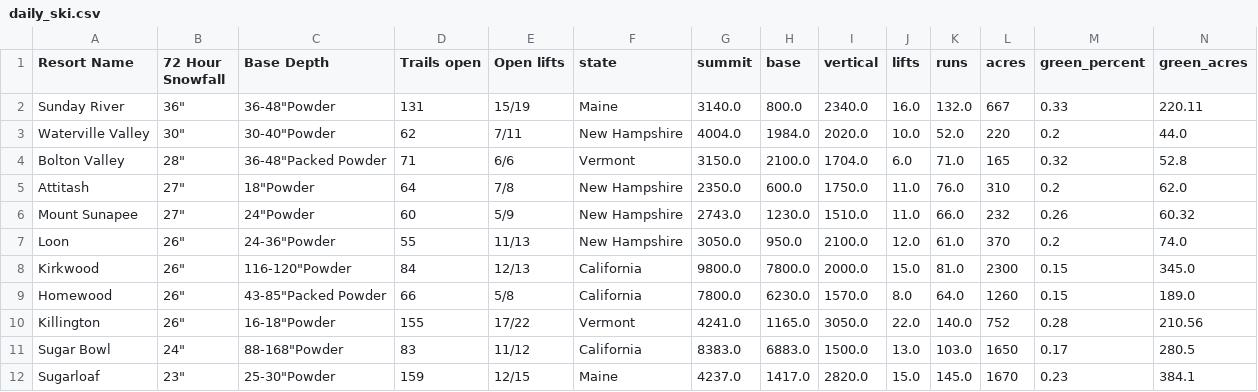
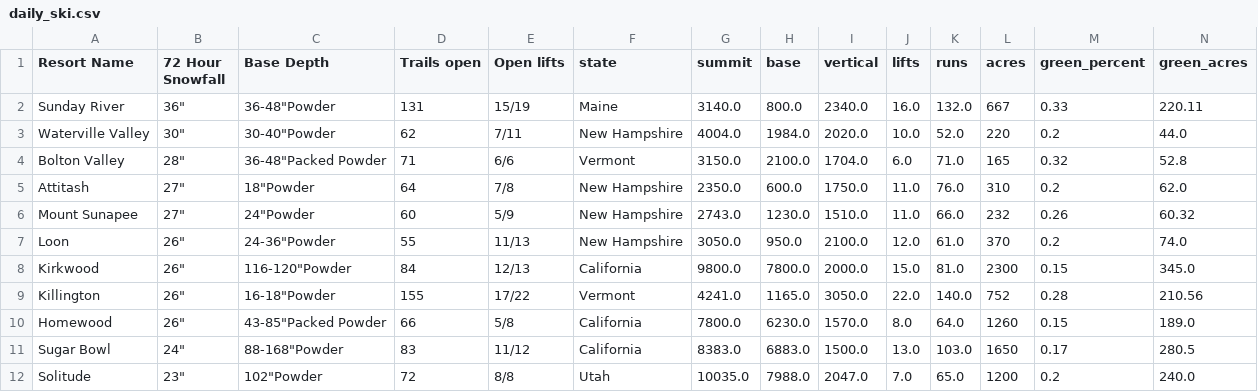
Before and after one commit to shayonkeating/schnarmap, a CSV file: frontend/schnar_map/public/data/daily_ski.csv, drawn as a sheet; only a part is shown; removed rows and columns are numbered as before the commit, all else as after; rows hold the shown columns only; the diff names each change by its address in the sheet, - before the commit and + after, or states it on an @@ line.

```diff
--- a/frontend/schnar_map/public/data/daily_ski.csv
+++ b/frontend/schnar_map/public/data/daily_ski.csv
@@ row 10 moved to row 9: Killington @@
-row 12: Sugarloaf | 23" | 25-30"Powder | 159 | 12/15 | Maine | 4237.0 | 1417.0 | 2820.0 | 15.0 | 145.0 | 1670 | 0.23 | 384.1
+row 12: Solitude | 23" | 102"Powder | 72 | 8/8 | Utah | 10035.0 | 7988.0 | 2047.0 | 7.0 | 65.0 | 1200 | 0.2 | 240.0
```
